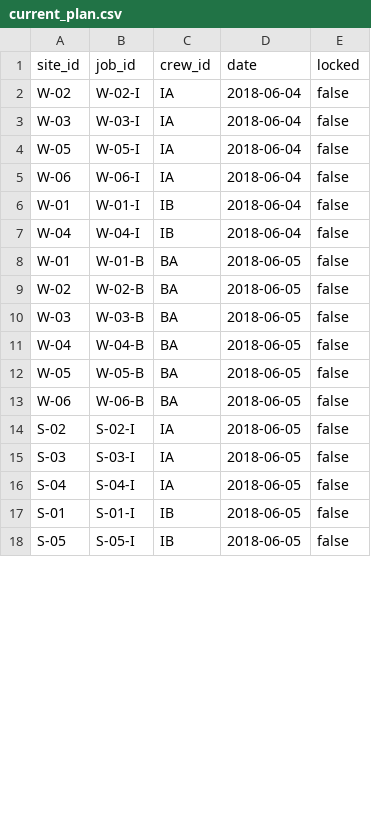
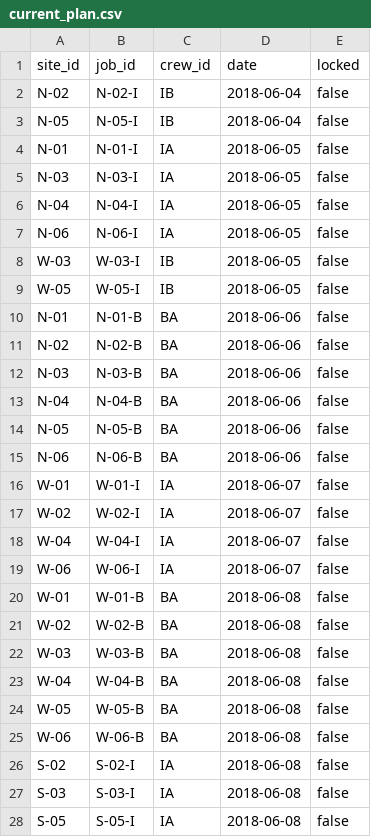
Before and after one commit to AkshayPR244/BasePowerHackathon, a CSV file: data/demo/inventory_delay_recoverable/current_plan.csv, drawn as a sheet; only a part is shown; the diff covers the shown part only.

```diff
--- a/data/demo/inventory_delay_recoverable/current_plan.csv
+++ b/data/demo/inventory_delay_recoverable/current_plan.csv
@@ -1,18 +1,28 @@
 site_id,job_id,crew_id,date,locked
-W-02,W-02-I,IA,2018-06-04,false
-W-03,W-03-I,IA,2018-06-04,false
-W-05,W-05-I,IA,2018-06-04,false
-W-06,W-06-I,IA,2018-06-04,false
-W-01,W-01-I,IB,2018-06-04,false
-W-04,W-04-I,IB,2018-06-04,false
-W-01,W-01-B,BA,2018-06-05,false
-W-02,W-02-B,BA,2018-06-05,false
-W-03,W-03-B,BA,2018-06-05,false
-W-04,W-04-B,BA,2018-06-05,false
-W-05,W-05-B,BA,2018-06-05,false
-W-06,W-06-B,BA,2018-06-05,false
-S-02,S-02-I,IA,2018-06-05,false
-S-03,S-03-I,IA,2018-06-05,false
-S-04,S-04-I,IA,2018-06-05,false
-S-01,S-01-I,IB,2018-06-05,false
-S-05,S-05-I,IB,2018-06-05,false
+N-02,N-02-I,IB,2018-06-04,false
+N-05,N-05-I,IB,2018-06-04,false
+N-01,N-01-I,IA,2018-06-05,false
+N-03,N-03-I,IA,2018-06-05,false
+N-04,N-04-I,IA,2018-06-05,false
+N-06,N-06-I,IA,2018-06-05,false
+W-03,W-03-I,IB,2018-06-05,false
+W-05,W-05-I,IB,2018-06-05,false
+N-01,N-01-B,BA,2018-06-06,false
+N-02,N-02-B,BA,2018-06-06,false
+N-03,N-03-B,BA,2018-06-06,false
+N-04,N-04-B,BA,2018-06-06,false
+N-05,N-05-B,BA,2018-06-06,false
+N-06,N-06-B,BA,2018-06-06,false
+W-01,W-01-I,IA,2018-06-07,false
+W-02,W-02-I,IA,2018-06-07,false
+W-04,W-04-I,IA,2018-06-07,false
+W-06,W-06-I,IA,2018-06-07,false
+W-01,W-01-B,BA,2018-06-08,false
+W-02,W-02-B,BA,2018-06-08,false
+W-03,W-03-B,BA,2018-06-08,false
+W-04,W-04-B,BA,2018-06-08,false
+W-05,W-05-B,BA,2018-06-08,false
+W-06,W-06-B,BA,2018-06-08,false
+S-02,S-02-I,IA,2018-06-08,false
+S-03,S-03-I,IA,2018-06-08,false
+S-05,S-05-I,IA,2018-06-08,false
```
Also changed, not shown: 2 added rows, 12 removed rows and 8 edited cells elsewhere in this file, data/demo/balanced_small/current_plan.csv, data/demo/crew_out_recoverable/current_plan.csv, 28 other files.
